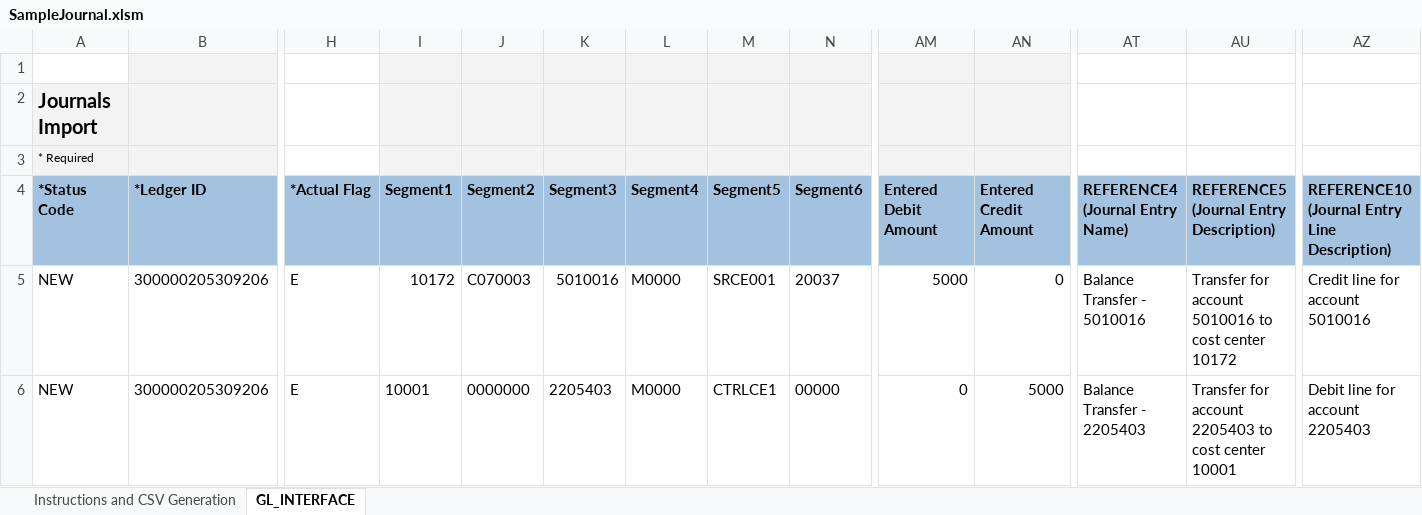
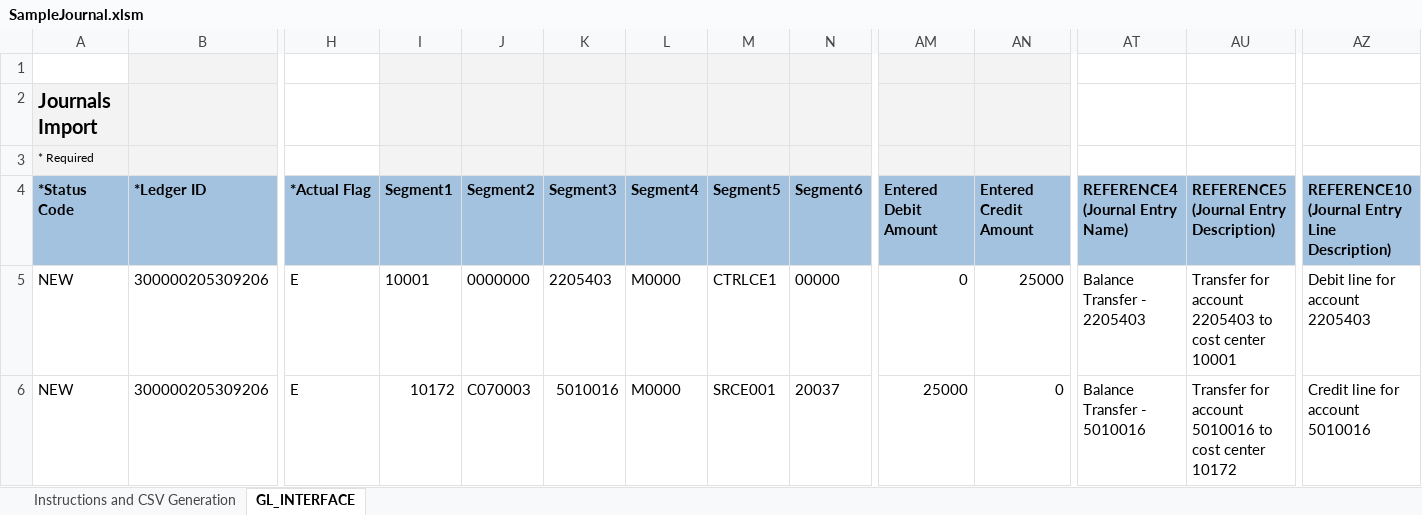
Before and after one commit to GeorgeElkomos/Tanfeez_Backend, an Excel workbook: test_upload_fbdi/SampleJournal.xlsm, sheet GL_INTERFACE, drawn as a sheet; only a part is shown, gaps mark what is left out; values as stored, in another font and other column widths than the file's, no borders; the diff names each change by its address in the sheet, - before the commit and + after, or states it on an @@ line.

```diff
--- a/test_upload_fbdi/SampleJournal.xlsm (sheet GL_INTERFACE)
+++ b/test_upload_fbdi/SampleJournal.xlsm (sheet GL_INTERFACE)
-I5: 10172
+I5: 10001
-J5: C070003
+J5: 0000000
-K5: 5010016
+K5: 2205403
-M5: SRCE001
+M5: CTRLCE1
-N5: 20037
+N5: 00000
-AM5: 5000
+AM5: 0
-AN5: 0
+AN5: 25000
-AT5: Balance Transfer - 5010016
+AT5: Balance Transfer - 2205403
-AU5: …for account 5010016 to cost center 10172
+AU5: …for account 2205403 to cost center 10001
-AZ5: Credit line for account 5010016
+AZ5: Debit line for account 2205403
-I6: 10001
+I6: 10172
-J6: 0000000
+J6: C070003
-K6: 2205403
+K6: 5010016
-M6: CTRLCE1
+M6: SRCE001
-N6: 00000
+N6: 20037
-AM6: 0
+AM6: 25000
-AN6: 5000
+AN6: 0
-AT6: Balance Transfer - 2205403
+AT6: Balance Transfer - 5010016
-AU6: …for account 2205403 to cost center 10001
+AU6: …for account 5010016 to cost center 10172
-AZ6: Debit line for account 2205403
+AZ6: Credit line for account 5010016
```
Also changed, not shown: 5 other files.
